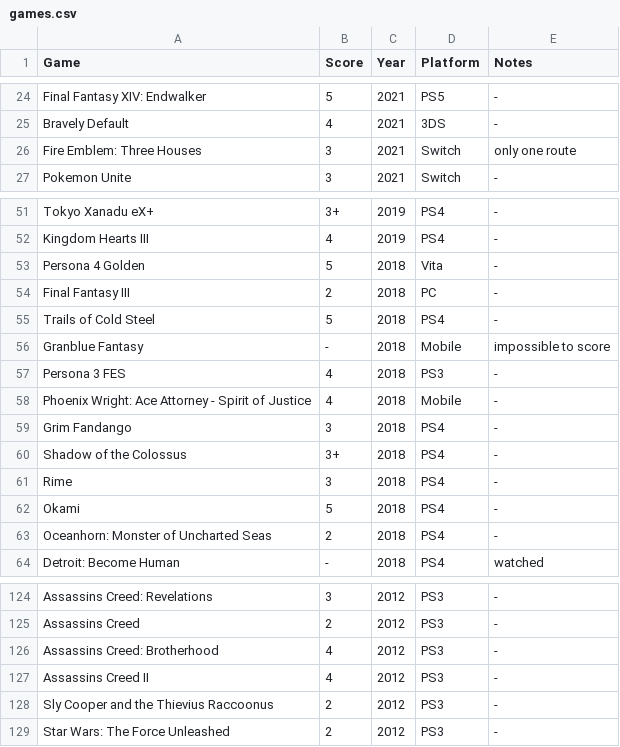
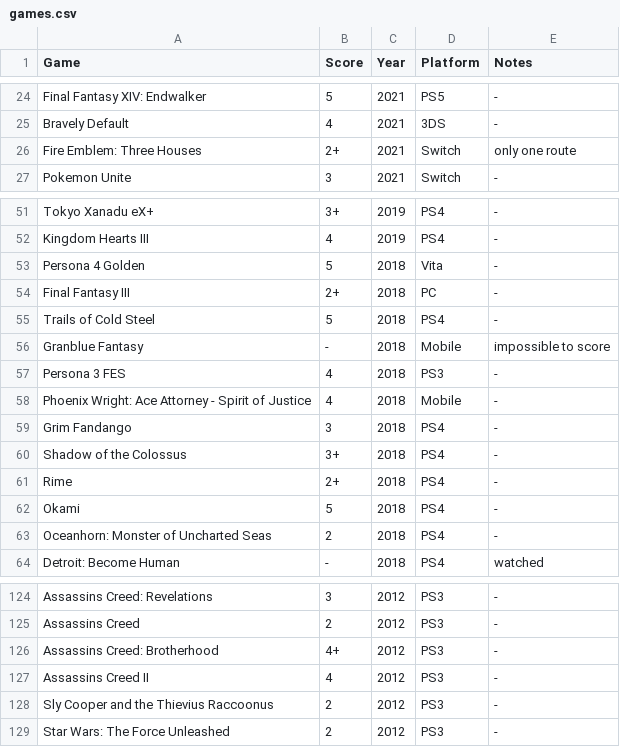
Before and after one commit to MJKagone/Video-game-database-manager, a CSV file: games.csv, drawn as a sheet; only a part is shown, gaps mark what is left out; the diff covers the shown part only.

```diff
--- a/games.csv
+++ b/games.csv
@@ -25,3 +25,3 @@ Final Fantasy XIV: Endwalker,5,2021,PS5,-
 Bravely Default,4,2021,3DS,-
-Fire Emblem: Three Houses,3,2021,Switch,only one route
+Fire Emblem: Three Houses,2+,2021,Switch,only one route
 Pokemon Unite,3,2021,Switch,-
@@ -53,3 +53,3 @@ Kingdom Hearts III,4,2019,PS4,-
 Persona 4 Golden,5,2018,Vita,-
-Final Fantasy III,2,2018,PC,-
+Final Fantasy III,2+,2018,PC,-
 Trails of Cold Steel,5,2018,PS4,-
@@ -60,3 +60,3 @@ Grim Fandango,3,2018,PS4,-
 Shadow of the Colossus,3+,2018,PS4,-
-Rime,3,2018,PS4,-
+Rime,2+,2018,PS4,-
 Okami,5,2018,PS4,-
@@ -125,3 +125,3 @@ Assassins Creed: Revelations,3,2012,PS3,-
 Assassins Creed,2,2012,PS3,-
-Assassins Creed: Brotherhood,4,2012,PS3,-
+Assassins Creed: Brotherhood,4+,2012,PS3,-
 Assassins Creed II,4,2012,PS3,-
```
Also changed, not shown: 1 moved row and 10 edited cells elsewhere in this file.
